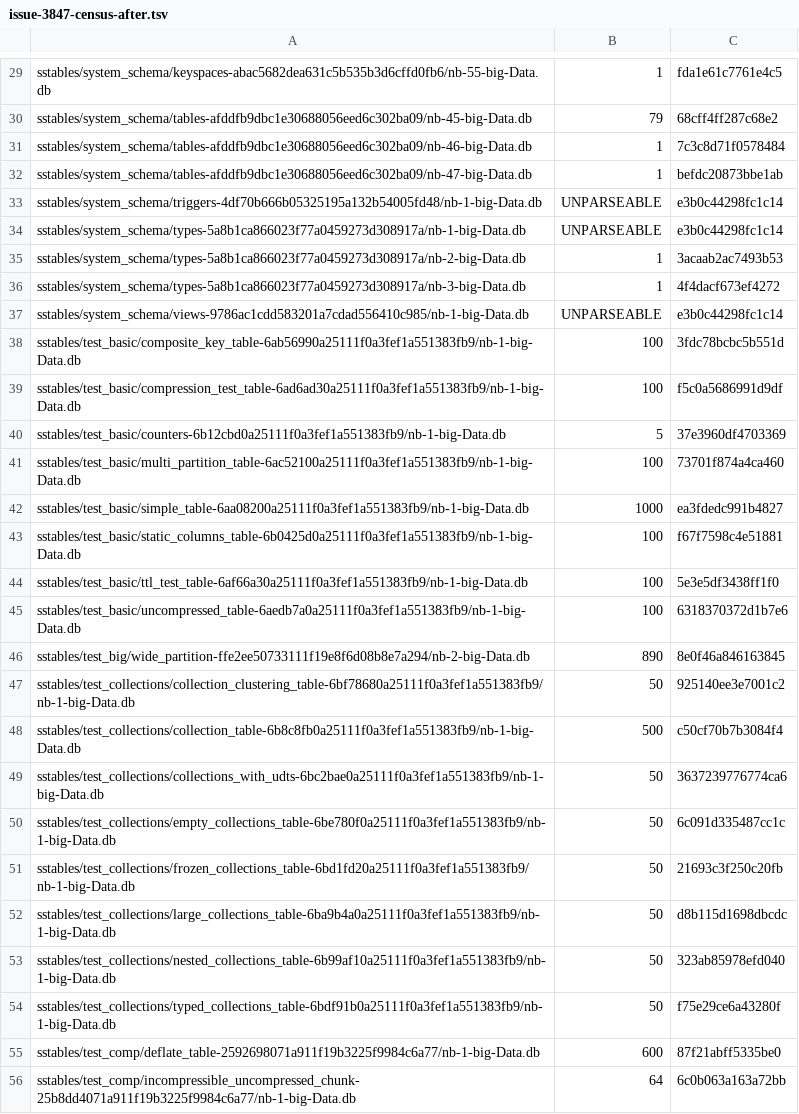
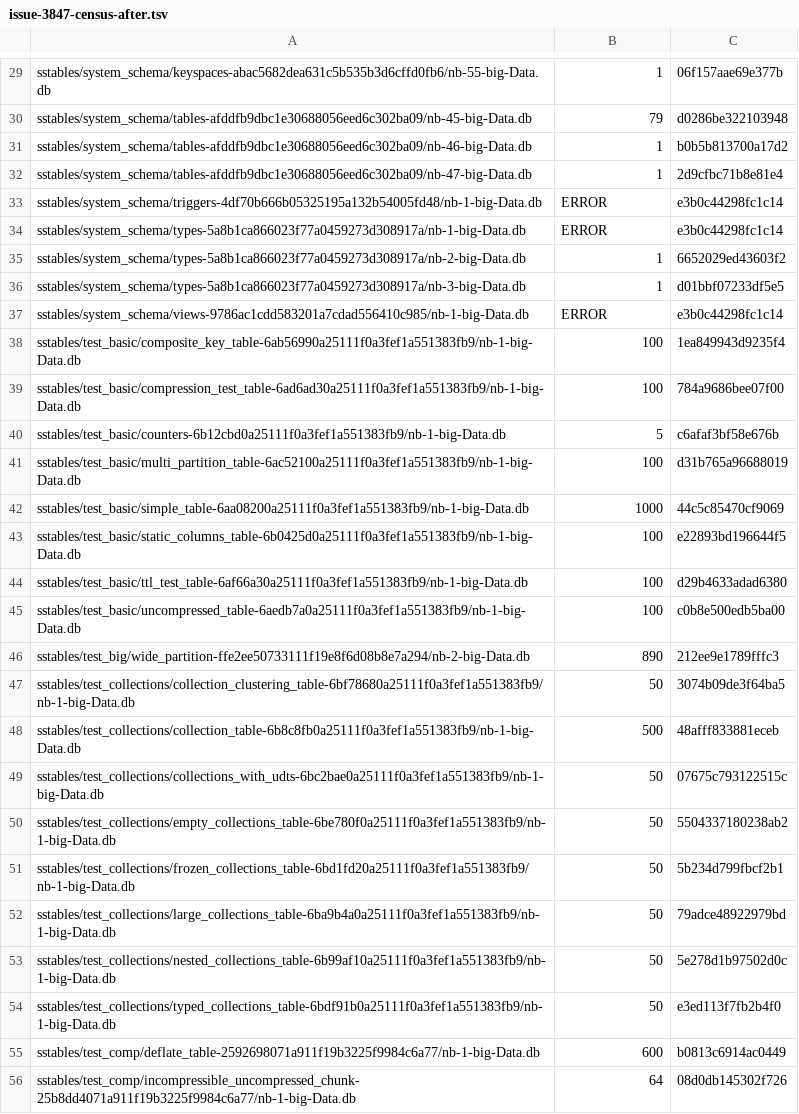
Before and after one commit to pmcfadin/cqlite, a TSV file: docs/round-artifacts/issue-3847-census-after.tsv, drawn as a sheet; only a part is shown, gaps mark what is left out; the diff covers the shown part only; the diff names each change by its address in the sheet, - before the commit and + after, or states it on an @@ line.

```diff
--- a/docs/round-artifacts/issue-3847-census-after.tsv
+++ b/docs/round-artifacts/issue-3847-census-after.tsv
-C29: fda1e61c7761e4c5
+C29: 06f157aae69e377b
-C30: 68cff4ff287c68e2
+C30: d0286be322103948
-C31: 7c3c8d71f0578484
+C31: b0b5b813700a17d2
-C32: befdc20873bbe1ab
+C32: 2d9cfbc71b8e81e4
-B33:B34: UNPARSEABLE
+B33:B34: ERROR
-C35: 3acaab2ac7493b53
+C35: 6652029ed43603f2
-C36: 4f4dacf673ef4272
+C36: d01bbf07233df5e5
-B37: UNPARSEABLE
+B37: ERROR
-C38: 3fdc78bcbc5b551d
+C38: 1ea849943d9235f4
-C39: f5c0a5686991d9df
+C39: 784a9686bee07f00
-C40: 37e3960df4703369
+C40: c6afaf3bf58e676b
-C41: 73701f874a4ca460
+C41: d31b765a96688019
-C42: ea3fdedc991b4827
+C42: 44c5c85470cf9069
-C43: f67f7598c4e51881
+C43: e22893bd196644f5
-C44: 5e3e5df3438ff1f0
+C44: d29b4633adad6380
-C45: 6318370372d1b7e6
+C45: c0b8e500edb5ba00
-C46: 8e0f46a846163845
+C46: 212ee9e1789fffc3
-C47: 925140ee3e7001c2
+C47: 3074b09de3f64ba5
-C48: c50cf70b7b3084f4
+C48: 48afff833881eceb
-C49: 3637239776774ca6
+C49: 07675c793122515c
-C50: 6c091d335487cc1c
+C50: 5504337180238ab2
-C51: 21693c3f250c20fb
+C51: 5b234d799fbcf2b1
-C52: d8b115d1698dbcdc
+C52: 79adce48922979bd
-C53: 323ab85978efd040
+C53: 5e278d1b97502d0c
-C54: f75e29ce6a43280f
+C54: e3ed113f7fb2b4f0
-C55: 87f21abff5335be0
+C55: b0813c6914ac0449
-C56: 6c0b063a163a72bb
+C56: 08d0db145302f726
```
Also changed, not shown: 131 edited cells elsewhere in this file, docs/round-artifacts/issue-3847-census-before.tsv, 1 other file.
